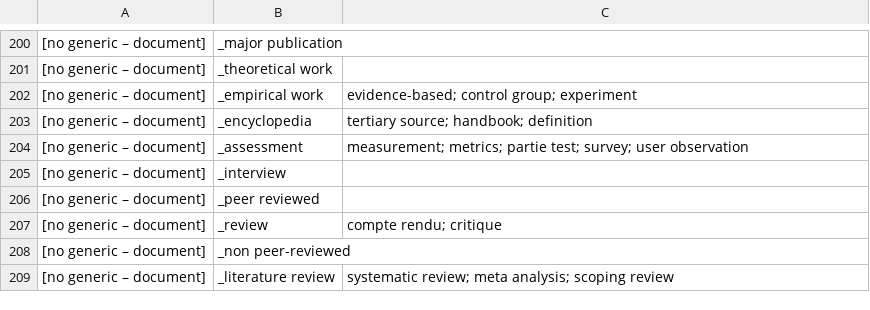
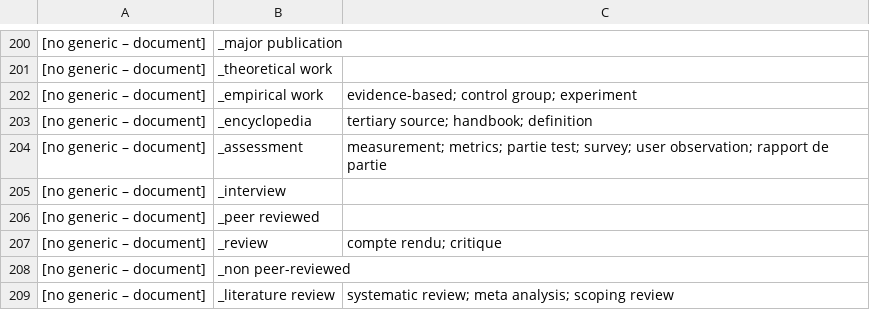
Before and after one commit to pmartinolli/MyThesaurus, a CSV file: ThesaurusBuilder/TTRPG_thesaurus.csv, drawn as a sheet; only a part is shown, gaps mark what is left out; the diff names each change by its address in the sheet, - before the commit and + after, or states it on an @@ line.

Commit message:
Update TTRPG_thesaurus.csv

```diff
--- a/ThesaurusBuilder/TTRPG_thesaurus.csv
+++ b/ThesaurusBuilder/TTRPG_thesaurus.csv
-C204: …survey; user observation
+C204: …survey; user observation; rapport de partie
```
